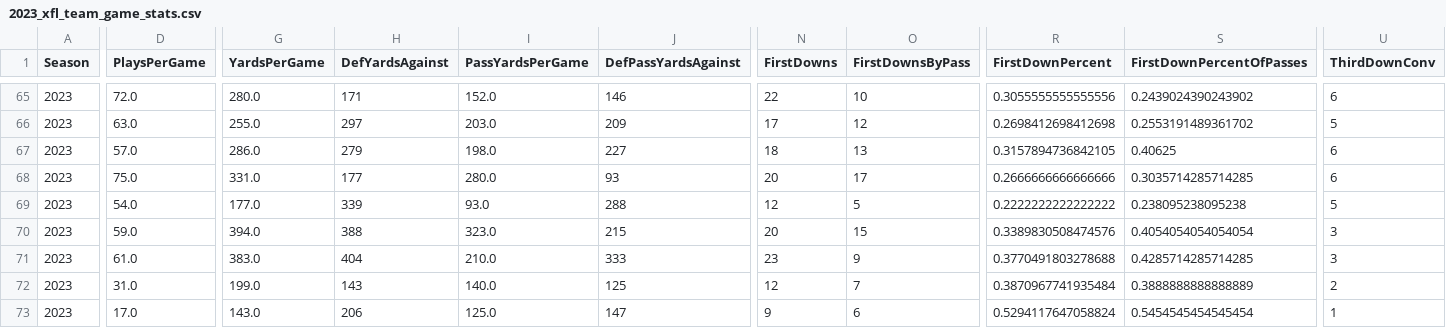
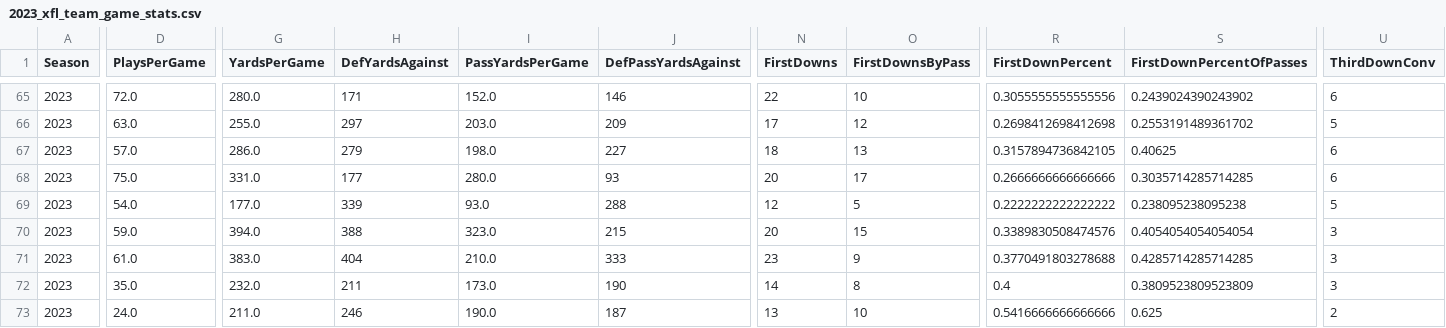
Before and after one commit to armstjc/xfl-2023-data-repository, a CSV file: game_stats/team/csv/2023_xfl_team_game_stats.csv, drawn as a sheet; only a part is shown, gaps mark what is left out; the diff covers the shown part only; the diff names each change by its address in the sheet, - before the commit and + after, or states it on an @@ line.

```diff
--- a/game_stats/team/csv/2023_xfl_team_game_stats.csv
+++ b/game_stats/team/csv/2023_xfl_team_game_stats.csv
-D72 (PlaysPerGame): 31.0
+D72 (PlaysPerGame): 35.0
-G72 (YardsPerGame): 199.0
+G72 (YardsPerGame): 232.0
-H72 (DefYardsAgainst): 143
+H72 (DefYardsAgainst): 211
-I72 (PassYardsPerGame): 140.0
+I72 (PassYardsPerGame): 173.0
-J72 (DefPassYardsAgainst): 125
+J72 (DefPassYardsAgainst): 190
-N72 (FirstDowns): 12
+N72 (FirstDowns): 14
-O72 (FirstDownsByPass): 7
+O72 (FirstDownsByPass): 8
-R72 (FirstDownPercent): 0.3870967741935484
+R72 (FirstDownPercent): 0.4
-S72 (FirstDownPercentOfPasses): 0.3888888888888889
+S72 (FirstDownPercentOfPasses): 0.3809523809523809
-U72 (ThirdDownConv): 2
+U72 (ThirdDownConv): 3
-D73 (PlaysPerGame): 17.0
+D73 (PlaysPerGame): 24.0
-G73 (YardsPerGame): 143.0
+G73 (YardsPerGame): 211.0
-H73 (DefYardsAgainst): 206
+H73 (DefYardsAgainst): 246
-I73 (PassYardsPerGame): 125.0
+I73 (PassYardsPerGame): 190.0
-J73 (DefPassYardsAgainst): 147
+J73 (DefPassYardsAgainst): 187
-N73 (FirstDowns): 9
+N73 (FirstDowns): 13
-O73 (FirstDownsByPass): 6
+O73 (FirstDownsByPass): 10
-R73 (FirstDownPercent): 0.5294117647058824
+R73 (FirstDownPercent): 0.5416666666666666
-S73 (FirstDownPercentOfPasses): 0.5454545454545454
+S73 (FirstDownPercentOfPasses): 0.625
-U73 (ThirdDownConv): 1
+U73 (ThirdDownConv): 2
```
Also changed, not shown: 64 edited cells elsewhere in this file, game_stats/player/csv/2023_xfl_player_season_stats.csv, game_stats/player/raw/csv/FOOTBALL_XFL_2023_4_16_ARL@DC.csv, 23 other files.
